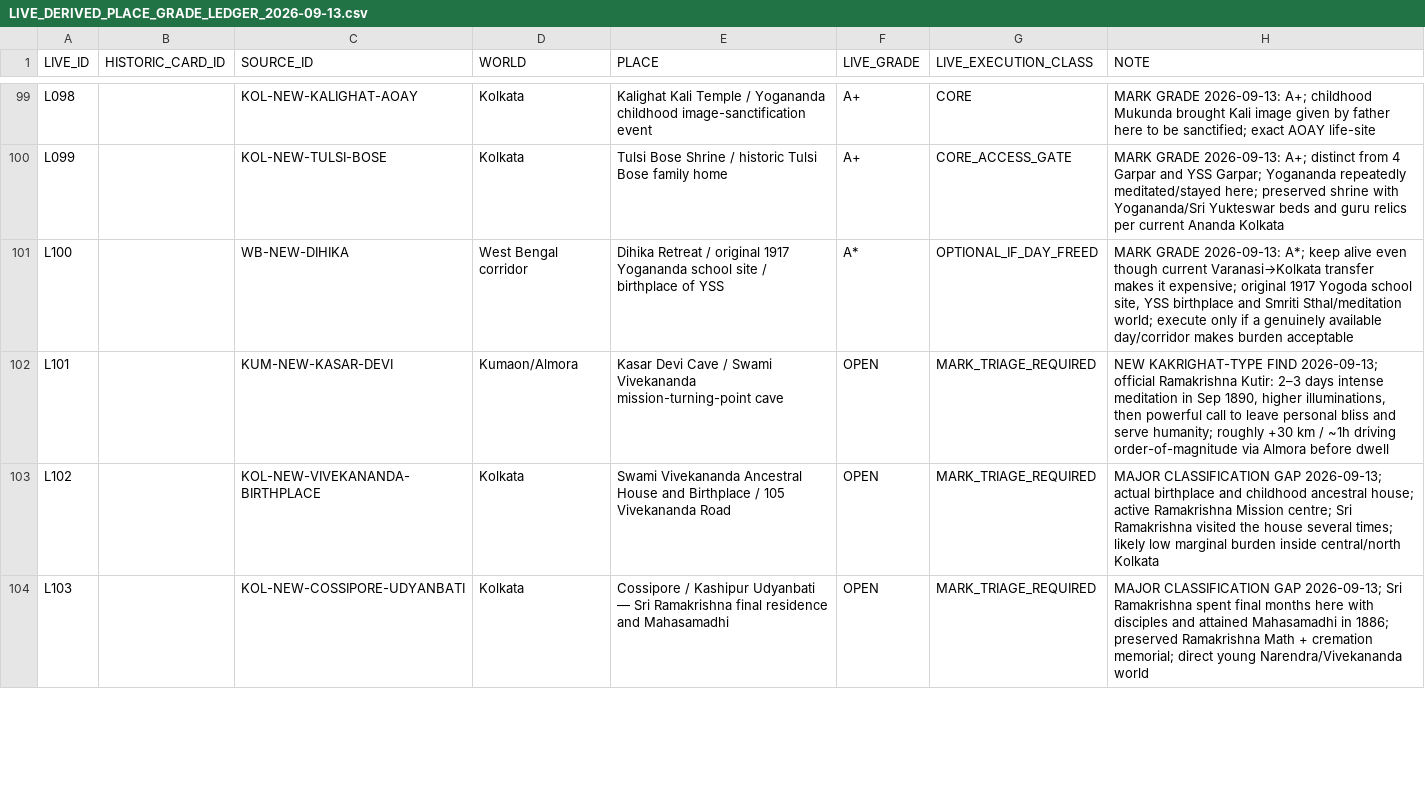
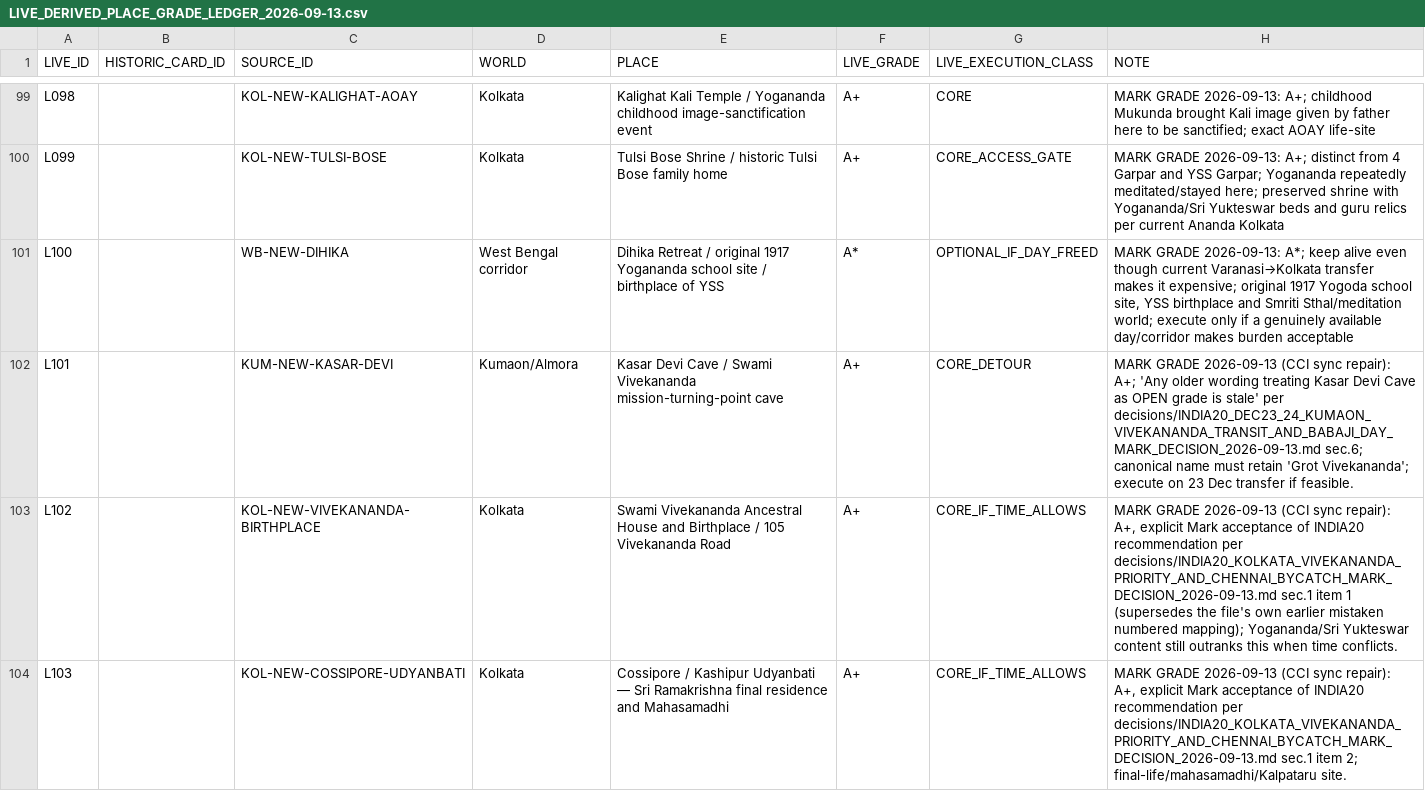
Before and after one commit to bnzgxknwrv-tech/india-knowledge-base, a CSV file: runs/active/INDIA20-LIVE-LEDGER-V4-REPAIR-001/LIVE_DERIVED_PLACE_GRADE_LEDGER_2026-09-13.csv, drawn as a sheet; only a part is shown, gaps mark what is left out; the diff covers the shown part only.

```diff
--- a/runs/active/INDIA20-LIVE-LEDGER-V4-REPAIR-001/LIVE_DERIVED_PLACE_GRADE_LEDGER_2026-09-13.csv
+++ b/runs/active/INDIA20-LIVE-LEDGER-V4-REPAIR-001/LIVE_DERIVED_PLACE_GRADE_LEDGER_2026-09-13.csv
@@ -101,4 +101,4 @@ L099,,KOL-NEW-TULSI-BOSE,Kolkata,Tulsi Bose Shrine / historic Tulsi Bose family
 L100,,WB-NEW-DIHIKA,West Bengal corridor,Dihika Retreat / original 1917 Yogananda school site / birthplace of YSS,A*,OPTIONAL_IF_DAY_FREED,"MARK GRADE 2026-09-13: A*; keep alive even though current Varanasi→Kolkata transfer makes it expensive; original 1917 Yogoda school site, YSS birthplace and Smriti Sthal/meditation world; execute only if a genuinely available day/corridor makes burden acceptable"
-L101,,KUM-NEW-KASAR-DEVI,Kumaon/Almora,Kasar Devi Cave / Swami Vivekananda mission-turning-point cave,OPEN,MARK_TRIAGE_REQUIRED,"NEW KAKRIGHAT-TYPE FIND 2026-09-13; official Ramakrishna Kutir: 2–3 days intense meditation in Sep 1890, higher illuminations, then powerful call to leave personal bliss and serve humanity; roughly +30 km / ~1h driving order-of-magnitude via Almora before dwell"
-L102,,KOL-NEW-VIVEKANANDA-BIRTHPLACE,Kolkata,Swami Vivekananda Ancestral House and Birthplace / 105 Vivekananda Road,OPEN,MARK_TRIAGE_REQUIRED,"MAJOR CLASSIFICATION GAP 2026-09-13; actual birthplace and childhood ancestral house; active Ramakrishna Mission centre; Sri Ramakrishna visited the house several times; likely low marginal burden inside central/north Kolkata"
-L103,,KOL-NEW-COSSIPORE-UDYANBATI,Kolkata,Cossipore / Kashipur Udyanbati — Sri Ramakrishna final residence and Mahasamadhi,OPEN,MARK_TRIAGE_REQUIRED,"MAJOR CLASSIFICATION GAP 2026-09-13; Sri Ramakrishna spent final months here with disciples and attained Mahasamadhi in 1886; preserved Ramakrishna Math + cremation memorial; direct young Narendra/Vivekananda world"
+L101,,KUM-NEW-KASAR-DEVI,Kumaon/Almora,Kasar Devi Cave / Swami Vivekananda mission-turning-point cave,A+,CORE_DETOUR,MARK GRADE 2026-09-13 (CCI sync repair): A+; 'Any older wording treating Kasar Devi Cave as OPEN grade is stale' per decisions/INDIA20_DEC23_24_KUMAON_VIVEKANANDA_TRANSIT_AND_BABAJI_DAY_MARK_DECISION_2026-09-13.md sec.6; canonical name must retain 'Grot Vivekananda'; execute on 23 Dec transfer if feasible.
+L102,,KOL-NEW-VIVEKANANDA-BIRTHPLACE,Kolkata,Swami Vivekananda Ancestral House and Birthplace / 105 Vivekananda Road,A+,CORE_IF_TIME_ALLOWS,"MARK GRADE 2026-09-13 (CCI sync repair): A+, explicit Mark acceptance of INDIA20 recommendation per decisions/INDIA20_KOLKATA_VIVEKANANDA_PRIORITY_AND_CHENNAI_BYCATCH_MARK_DECISION_2026-09-13.md sec.1 item 1 (supersedes the file's own earlier mistaken numbered mapping); Yogananda/Sri Yukteswar content still outranks this when time conflicts."
+L103,,KOL-NEW-COSSIPORE-UDYANBATI,Kolkata,Cossipore / Kashipur Udyanbati — Sri Ramakrishna final residence and Mahasamadhi,A+,CORE_IF_TIME_ALLOWS,"MARK GRADE 2026-09-13 (CCI sync repair): A+, explicit Mark acceptance of INDIA20 recommendation per decisions/INDIA20_KOLKATA_VIVEKANANDA_PRIORITY_AND_CHENNAI_BYCATCH_MARK_DECISION_2026-09-13.md sec.1 item 2; final-life/mahasamadhi/Kalpataru site."
```
Also changed, not shown: 9 edited cells elsewhere in this file, 3 other files.
